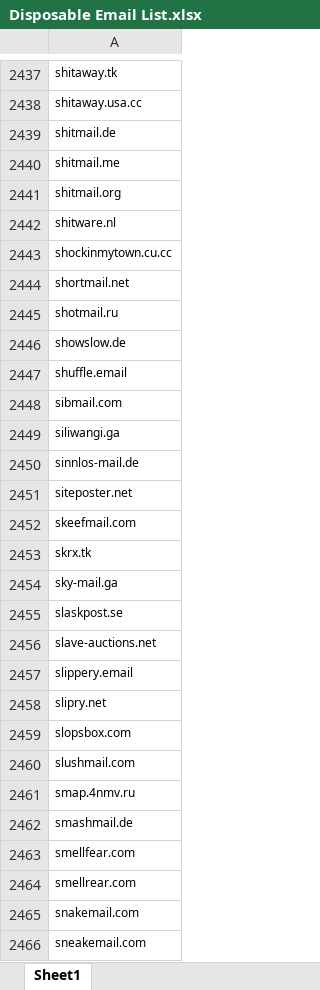
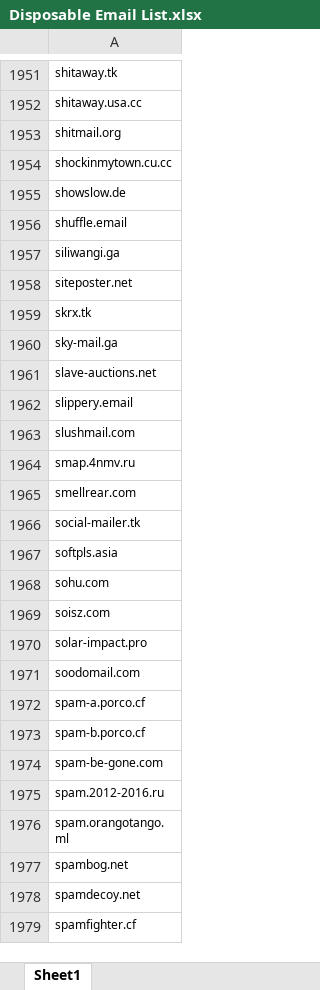
Before and after one commit to JasonMcCoy/List-of-temporary-and-disposable-email-domains, an Excel workbook: Disposable Email List.xlsx, sheet Sheet1, drawn as a sheet; only a part is shown, gaps mark what is left out; the shorter side is filled out with more unchanged rows; values as stored, in another font and other column widths than the file's, no borders; removed rows and columns are numbered as before the commit, all else as after; the diff covers the shown part only; the diff names each change by its address in the sheet, - before the commit and + after, or states it on an @@ line.

```diff
--- a/Disposable Email List.xlsx (sheet Sheet1)
+++ b/Disposable Email List.xlsx (sheet Sheet1)
-row 2439: shitmail.de
-row 2440: shitmail.me
-row 2442: shitware.nl
-row 2444: shortmail.net
-row 2445: shotmail.ru
-row 2448: sibmail.com
-row 2450: sinnlos-mail.de
-row 2452: skeefmail.com
-row 2455: slaskpost.se
-row 2458: slipry.net
-row 2459: slopsbox.com
-row 2462: smashmail.de
-row 2463: smellfear.com
-row 2465: snakemail.com
-row 2466: sneakemail.com
```
Also changed, not shown: 316 added rows, 686 removed rows, 1 edited cell and cell formats elsewhere in this sheet, 1 other file.
